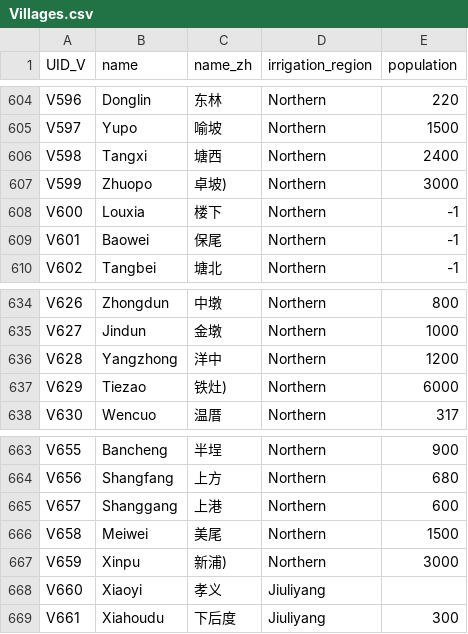
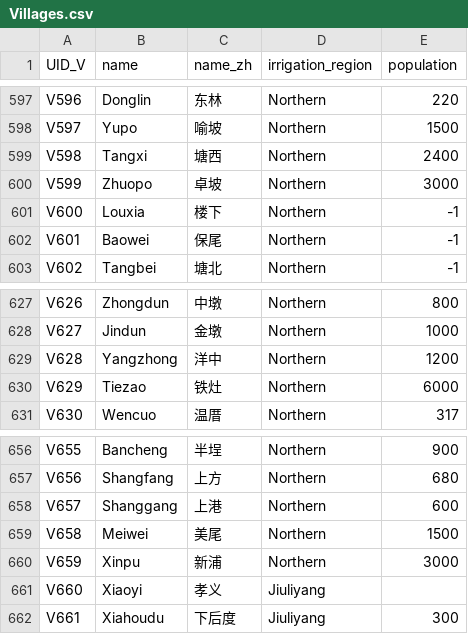
Before and after one commit to virgilxw/putien, a CSV file: Text Parse/output/Villages.csv, drawn as a sheet; only a part is shown, gaps mark what is left out; the diff covers the shown part only.

```diff
--- a/Text Parse/output/Villages.csv
+++ b/Text Parse/output/Villages.csv
@@ -606,3 +599,3 @@ V597,Yupo,喻坡,Northern,1500
 V598,Tangxi,塘西,Northern,2400
-V599,Zhuopo,卓坡),Northern,3000
+V599,Zhuopo,卓坡,Northern,3000
 V600,Louxia,楼下,Northern,-1
@@ -636,3 +629,3 @@ V627,Jindun,金墩,Northern,1000
 V628,Yangzhong,洋中,Northern,1200
-V629,Tiezao,铁灶),Northern,6000
+V629,Tiezao,铁灶,Northern,6000
 V630,Wencuo,温厝,Northern,317
@@ -666,3 +659,3 @@ V657,Shanggang,上港,Northern,600
 V658,Meiwei,美尾,Northern,1500
-V659,Xinpu,新浦),Northern,3000
+V659,Xinpu,新浦,Northern,3000
 V660,Xiaoyi,孝义,Jiuliyang,
```
Also changed, not shown: 7 removed rows and 20 edited cells elsewhere in this file, Text Parse/output/summary.csv, 35 other files.
